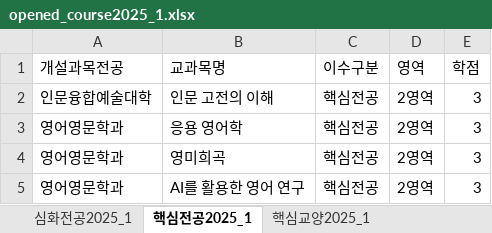
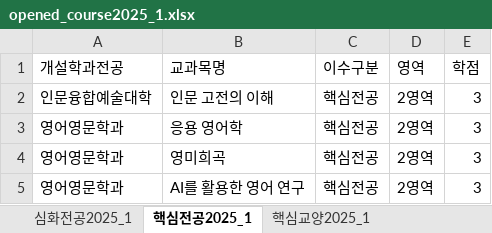
Before and after one commit to SUNG-GONG-PLAN/sungshin-timetable, an Excel workbook: 데이터/opened_course2025_1.xlsx, sheet 핵심전공2025_1, drawn as a sheet; only a part is shown; values as stored, in another font and other column widths than the file's, no borders; the diff names each change by its address in the sheet, - before the commit and + after, or states it on an @@ line.

Commit message:
feat: 강좌 필터 기능 추가 (course_filter.py)

```diff
--- a/데이터/opened_course2025_1.xlsx (sheet 핵심전공2025_1)
+++ b/데이터/opened_course2025_1.xlsx (sheet 핵심전공2025_1)
-A1: 개설과목전공
+A1: 개설학과전공
```
Also changed, not shown: 데이터/opened_course2024_1.xlsx, 6 other files.
